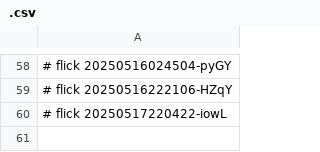
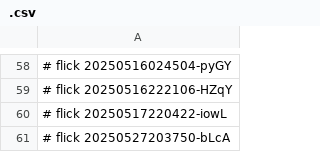
Before and after one commit to abikesa/python, a CSV file: dolce/.csv, drawn as a sheet; only a part is shown, gaps mark what is left out.

Commit message:
dolce/.csv

```diff
--- a/dolce/.csv
+++ b/dolce/.csv
@@ -60 +60,2 @@
 # flick 20250517220422-iowL
+# flick 20250527203750-bLcA
```
